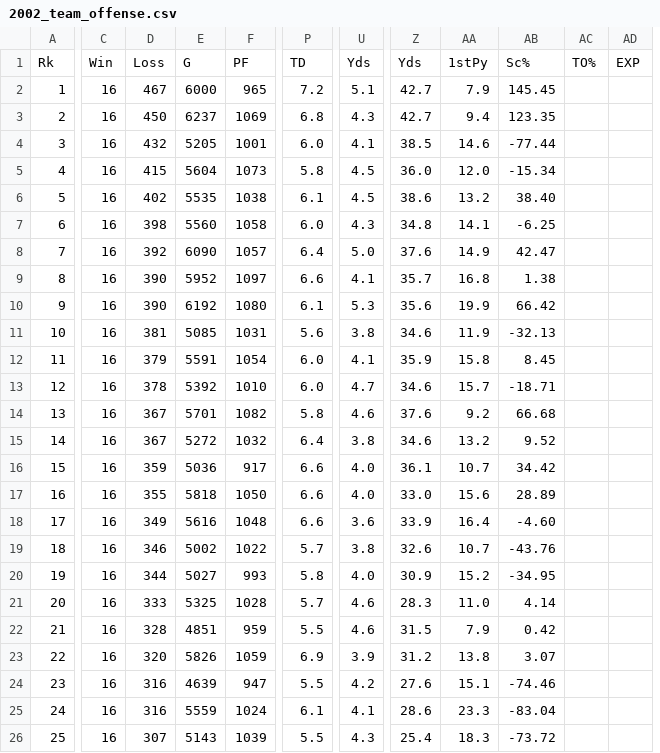
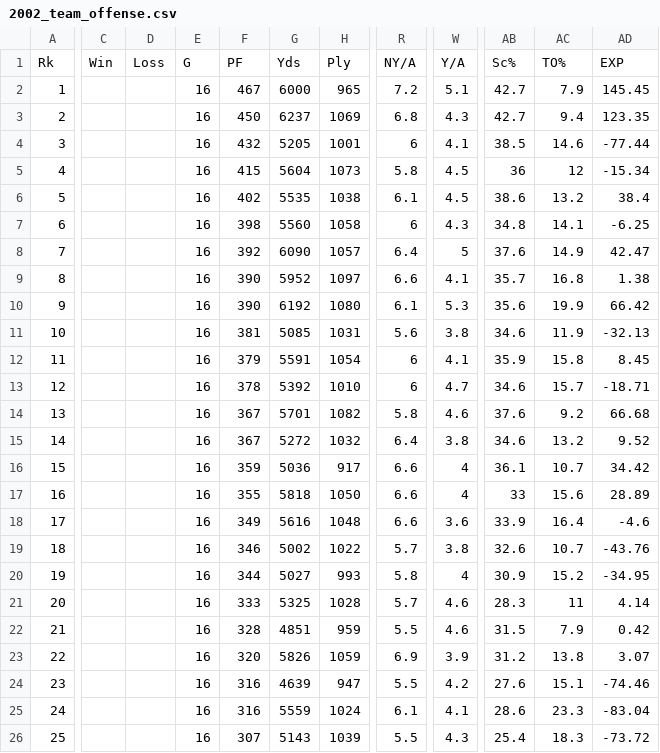
Before and after one commit to BryanWilsonRU/Final_Project, a CSV file: Data/Team_Stats/2002_team_offense.csv, drawn as a sheet; only a part is shown, gaps mark what is left out; removed rows and columns are numbered as before the commit, all else as after; the diff covers the shown part only; the diff names each change by its address in the sheet, - before the commit and + after, or states it on an @@ line.

```diff
--- a/Data/Team_Stats/2002_team_offense.csv
+++ b/Data/Team_Stats/2002_team_offense.csv
+column C, row 1: Win
+column D, row 1: Loss
-column AC, row 1: TO%
-column AD, row 1: EXP
-E1: Win
+E1: G
-F1: Loss
+F1: PF
-G1: G
+G1: Yds
-H1: PF
+H1: Ply
-R1: TD
+R1: NY/A
-W1: Yds
+W1: Y/A
-AB1: Yds
+AB1: Sc%
-AC1: 1stPy
+AC1: TO%
-AD1: Sc%
+AD1: EXP
-R4: 6.0
+R4: 6
-AB5: 36.0
+AB5: 36
-AC5: 12.0
+AC5: 12
-AD6: 38.40
+AD6: 38.4
-R7: 6.0
+R7: 6
-W8: 5.0
+W8: 5
-R12:R13: 6.0
+R12:R13: 6
-W16:W17: 4.0
+W16:W17: 4
-AB17: 33.0
+AB17: 33
-AD18: -4.60
+AD18: -4.6
-W20: 4.0
+W20: 4
-AC21: 11.0
+AC21: 11
```
Also changed, not shown: 21 edited cells elsewhere in this file, Data/Team_Stats/2000_team_defense.csv, Data/Team_Stats/2001_team_offense.csv, 7 other files.
